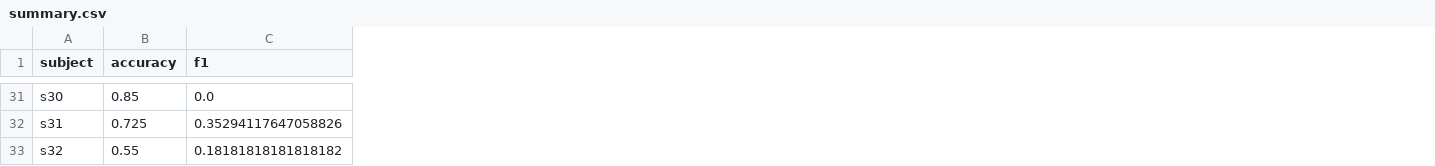
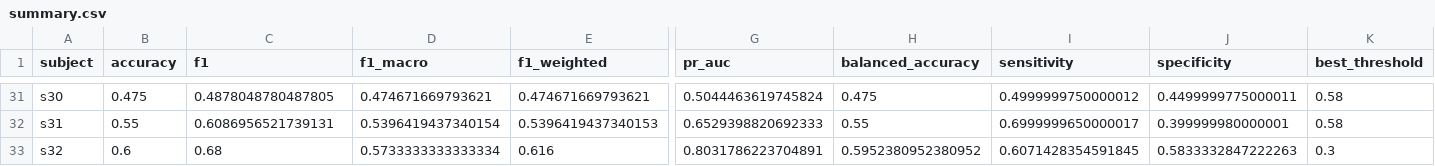
Before and after one commit to VamsiKrishna0606/NeuroSense, a CSV file: results/summary.csv, drawn as a sheet; only a part is shown, gaps mark what is left out; the diff covers the shown part only; the diff names each change by its address in the sheet, - before the commit and + after, or states it on an @@ line.

Commit message:
Add C3 Transformer Temporal Encoder (LOSO F1=0.587, PR-AUC=0.614)

```diff
--- a/results/summary.csv
+++ b/results/summary.csv
+column D (f1_macro), rows 31-33: 0.474671669793621 | 0.5396419437340154 | 0.5733333333333334
+column E (f1_weighted), rows 31-33: 0.474671669793621 | 0.5396419437340153 | 0.616
+column G (pr_auc), rows 31-33: 0.5044463619745824 | 0.6529398820692333 | 0.8031786223704891
+column H (balanced_accuracy), rows 31-33: 0.475 | 0.55 | 0.5952380952380952
+column I (sensitivity), rows 31-33: 0.4999999750000012 | 0.6999999650000017 | 0.6071428354591845
+column J (specificity), rows 31-33: 0.4499999775000011 | 0.399999980000001 | 0.5833332847222263
+column K (best_threshold), rows 31-33: 0.58 | 0.58 | 0.3
-B31 (accuracy): 0.85
+B31 (accuracy): 0.475
-C31 (f1): 0.0
+C31 (f1): 0.4878048780487805
-B32 (accuracy): 0.725
+B32 (accuracy): 0.55
-C32 (f1): 0.35294117647058826
+C32 (f1): 0.6086956521739131
-B33 (accuracy): 0.55
+B33 (accuracy): 0.6
-C33 (f1): 0.18181818181818182
+C33 (f1): 0.68
```
Also changed, not shown: 89 edited cells elsewhere in this file.
